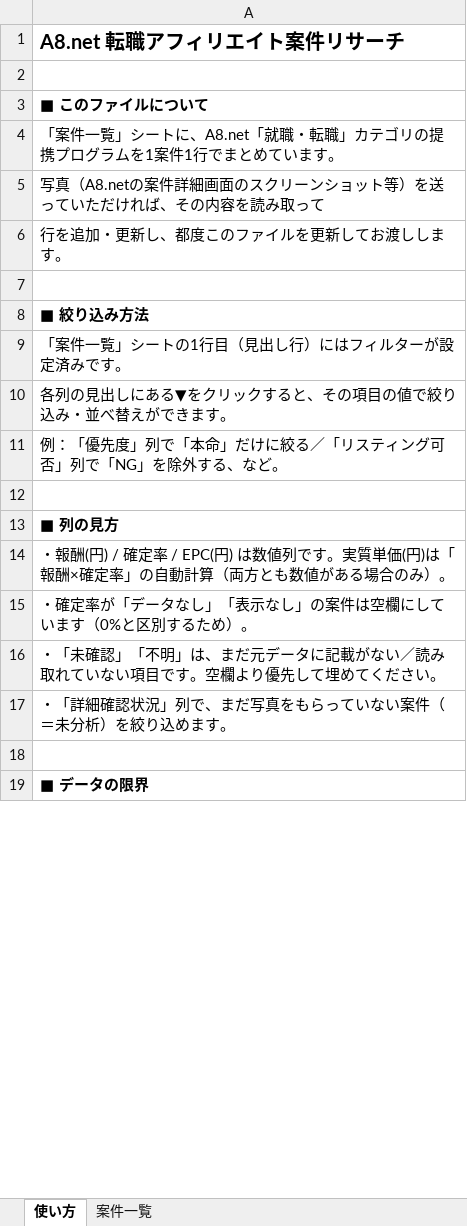
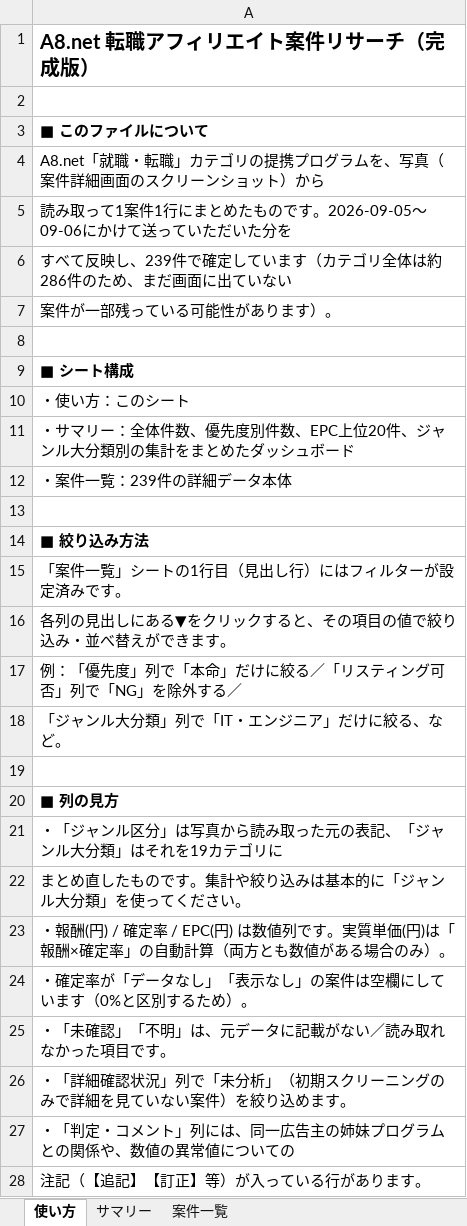
Before and after one commit to do-yossy/portfolio, an Excel workbook: Threadsアフィリエイト/A8ネット案件リサーチ.xlsx, sheet 使い方, drawn as a sheet; only a part is shown; the shorter side is filled out with more unchanged rows; values as stored, in another font and other column widths than the file's, no borders; addresses are those after the commit; the diff covers the shown part only; the diff names each change by its address in the sheet, - before the commit and + after, or states it on an @@ line.

```diff
--- a/Threadsアフィリエイト/A8ネット案件リサーチ.xlsx (sheet 使い方)
+++ b/Threadsアフィリエイト/A8ネット案件リサーチ.xlsx (sheet 使い方)
+sheet tab: サマリー
-A1: A8.net 転職アフィリエイト案件リサーチ
+A1: A8.net 転職アフィリエイト案件リサーチ（完成版）
-A4: 「案件一覧」シートに、A8.net「就職・転職」カテゴリの提携プログラムを1案件1行でまとめています。
+A4: A8.net「就職・転職」カテゴリの提携プログラムを、写真（案件詳細画面のスクリーンショット）から
-A5: 写真（A8.netの案件詳細画面のスクリーンショット等）を送っていただければ、その内容を読み取って
+A5: 読み取って1案件1行にまとめたものです。2026-09-05〜09-06にかけて送っていただいた分を
-A6: 行を追加・更新し、都度このファイルを更新してお渡しします。
+A6: すべて反映し、239件で確定しています（カテゴリ全体は約286件のため、まだ画面に出ていない
+row 7: 案件が一部残っている可能性があります）。
+row 8: (empty)
+row 9: ■ シート構成
+row 10: ・使い方：このシート
+row 11: ・サマリー：全体件数、優先度別件数、EPC上位20件、ジャンル大分類別の集計をまとめたダッシュボード
+row 12: ・案件一覧：239件の詳細データ本体
-A17: 例：「優先度」列で「本命」だけに絞る／「リスティング可否」列で「NG」を除外する、など。
+A17: 例：「優先度」列で「本命」だけに絞る／「リスティング可否」列で「NG」を除外する／
+row 18: 「ジャンル大分類」列で「IT・エンジニア」だけに絞る、など。
+row 21: ・「ジャンル区分」は写真から読み取った元の表記、「ジャンル大分類」はそれを19カテゴリに
+row 22: まとめ直したものです。集計や絞り込みは基本的に「ジャンル大分類」を使ってください。
-A25: ・「未確認」「不明」は、まだ元データに記載がない／読み取れていない項目です。空欄より優先して埋めてください。
+A25: ・「未確認」「不明」は、元データに記載がない／読み取れなかった項目です。
-A26: ・「詳細確認状況」列で、まだ写真をもらっていない案件（＝未分析）を絞り込めます。
+A26: ・「詳細確認状況」列で「未分析」（初期スクリーニングのみで詳細を見ていない案件）を絞り込めます。
+row 27: ・「判定・コメント」列には、同一広告主の姉妹プログラムとの関係や、数値の異常値についての
+row 28: 注記（【追記】【訂正】等）が入っている行があります。
```
Also changed, not shown: 13 added rows and 4 edited cells elsewhere in this sheet, sheet 案件一覧.
